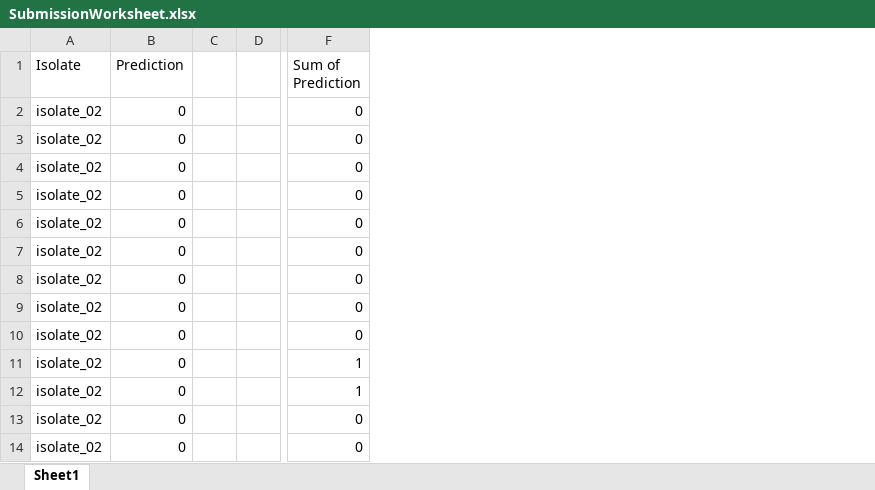
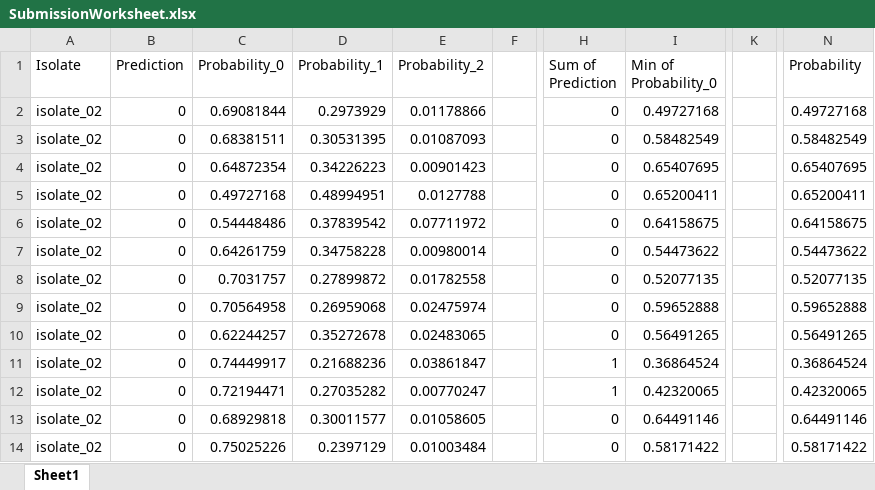
Before and after one commit to colbyford/malaria_DREAM2019, an Excel workbook: SubChallenge2/submission/submission_7-11-19/SubmissionWorksheet.xlsx, sheet Sheet1, drawn as a sheet; only a part is shown, gaps mark what is left out; values as stored, in another font and other column widths than the file's, no borders; removed rows and columns are numbered as before the commit, all else as after; the diff names each change by its address in the sheet, - before the commit and + after, or states it on an @@ line.

Commit message:
Update SubCh2 Submission to include Probability

```diff
--- a/SubChallenge2/submission/submission_7-11-19/SubmissionWorksheet.xlsx (sheet Sheet1)
+++ b/SubChallenge2/submission/submission_7-11-19/SubmissionWorksheet.xlsx (sheet Sheet1)
-column C, empty
+column C (Probability_0), rows 2-14: 0.69081844 | 0.68381511 | 0.64872354 | 0.49727168 | 0.54448486 | 0.64261759 | 0.7031757 | 0.70564958 | 0.62244257 | 0.74449917 | 0.72194471 | 0.68929818 | 0.75025226
+column D (Probability_1), rows 2-14: 0.2973929 | 0.30531395 | 0.34226223 | 0.48994951 | 0.37839542 | 0.34758228 | 0.27899872 | 0.26959068 | 0.35272678 | 0.21688236 | 0.27035282 | 0.30011577 | 0.2397129
+column E (Probability_2), rows 2-14: 0.01178866 | 0.01087093 | 0.00901423 | 0.0127788 | 0.07711972 | 0.00980014 | 0.01782558 | 0.02475974 | 0.02483065 | 0.03861847 | 0.00770247 | 0.01058605 | 0.01003484
+column I (Min of Probability_0), rows 2-14: 0.49727168 | 0.58482549 | 0.65407695 | 0.65200411 | 0.64158675 | 0.54473622 | 0.52077135 | 0.59652888 | 0.56491265 | 0.36864524 | 0.42320065 | 0.64491146 | 0.58171422
+column K, empty
+column N (Probability), rows 2-14: 0.49727168 | 0.58482549 | 0.65407695 | 0.65200411 | 0.64158675 | 0.54473622 | 0.52077135 | 0.59652888 | 0.56491265 | 0.36864524 | 0.42320065 | 0.64491146 | 0.58171422
```
Also changed, not shown: 2 other files.
